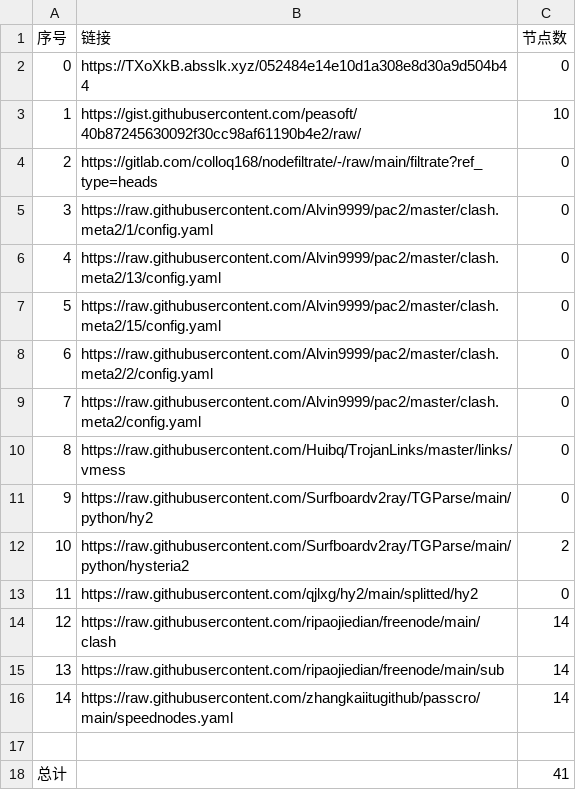
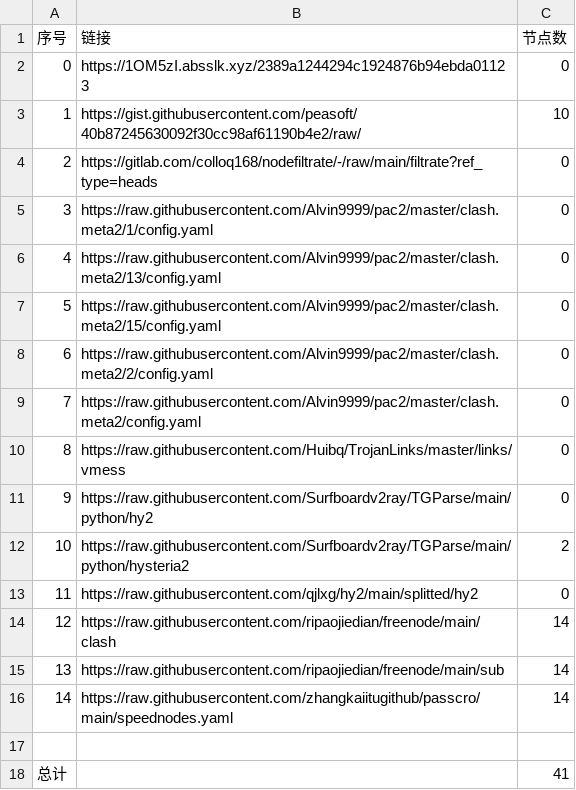
Before and after one commit to qiubei000/NoMoreWalls, a CSV file: list_result.csv, drawn as a sheet.

```diff
--- a/list_result.csv
+++ b/list_result.csv
@@ -1,3 +1,3 @@
 序号,链接,节点数
-0,https://TXoXkB.absslk.xyz/052484e14e10d1a308e8d30a9d504b44,0
+0,https://1OM5zI.absslk.xyz/2389a1244294c1924876b94ebda01123,0
 1,https://gist.githubusercontent.com/peasoft/40b87245630092f30cc98af61190b4e2/raw/,10
```
Also changed, not shown: 3 other files.
